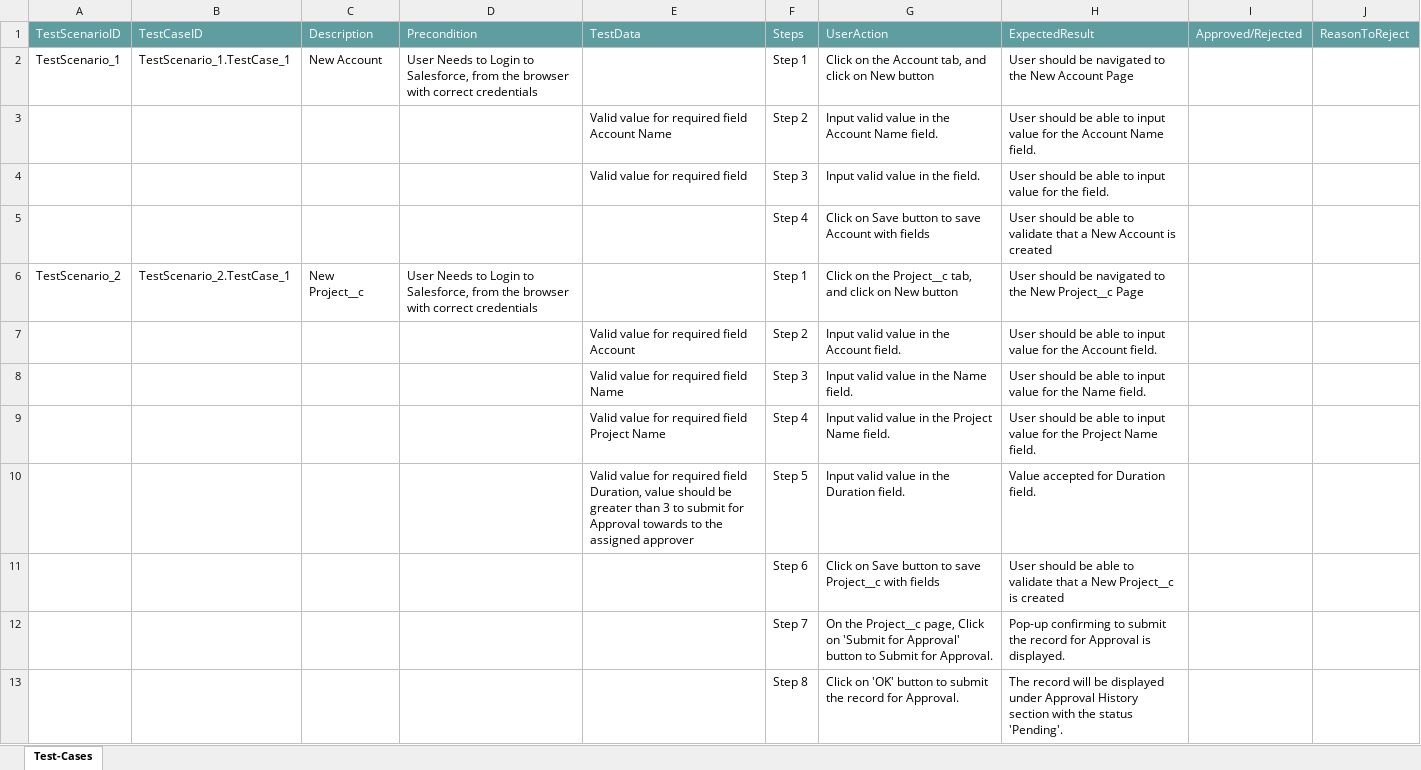
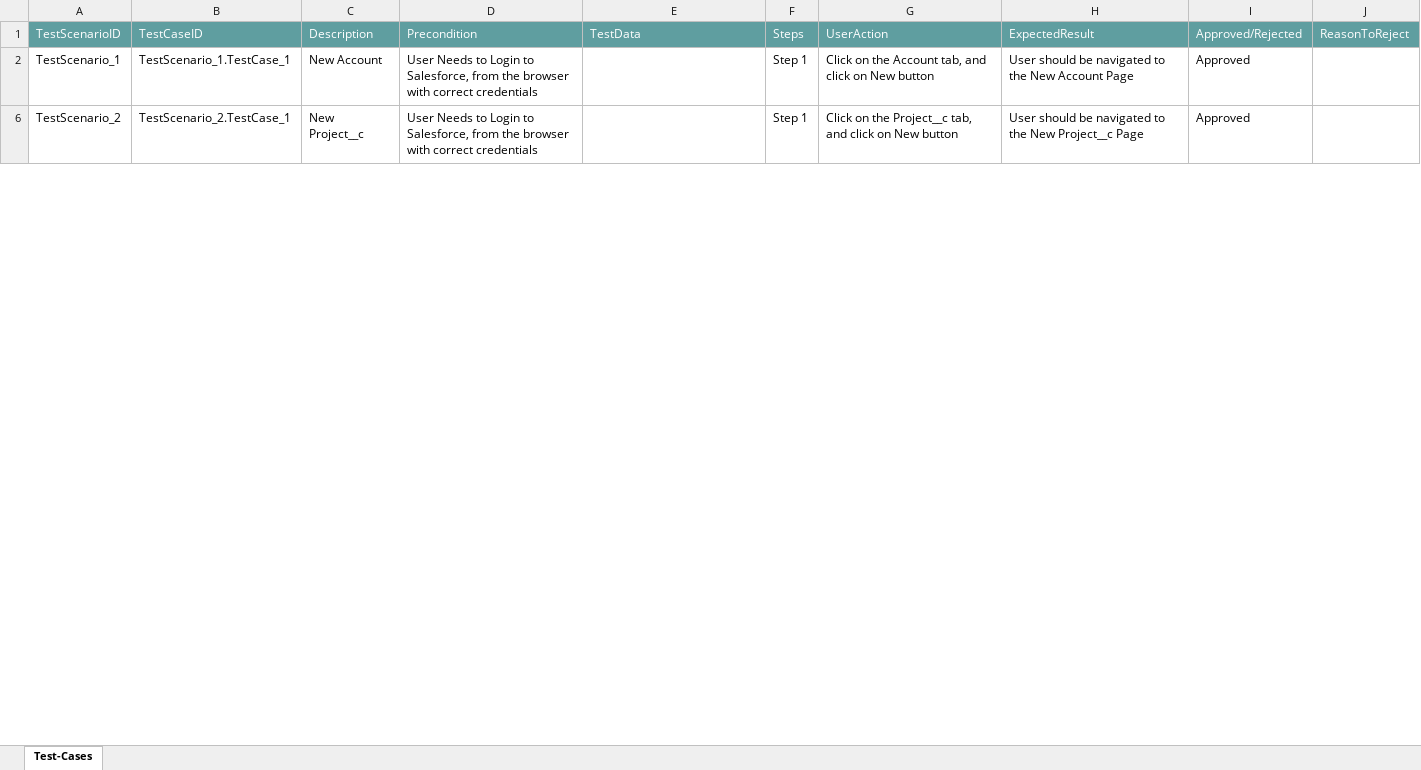
Before and after one commit to ShaikMohamedIrfan/NewTestingM, an Excel workbook: PAckageApproval.xlsx, sheet Test-Cases, drawn as a sheet; only a part is shown; values as stored, in another font and other column widths than the file's, no borders; table styles not drawn; the diff covers the shown part only; the diff names each change by its address in the sheet, - before the commit and + after, or states it on an @@ line.

Commit message:
Update PAckageApproval.xlsx

```diff
--- a/PAckageApproval.xlsx (sheet Test-Cases)
+++ b/PAckageApproval.xlsx (sheet Test-Cases)
-I2: (empty)
+I2: Approved
@@ row 3 hidden:  |  |  |  | Valid value for required field Account Name | Step 2 | Input valid value in the Account Name field. | User should be able to input value for the Account Name field. @@
@@ row 4 hidden:  |  |  |  | Valid value for required field | Step 3 | Input valid value in the field. | User should be able to input value for the field. @@
@@ row 5 hidden:  |  |  |  |  | Step 4 | Click on Save button to save Account with fields | User should be able to validate that a New Account is created @@
-I6: (empty)
+I6: Approved
@@ row 7 hidden:  |  |  |  | Valid value for required field Account | Step 2 | Input valid value in the Account field. | User should be able to input value for the Account field. @@
@@ row 8 hidden:  |  |  |  | Valid value for required field Name | Step 3 | Input valid value in the Name field. | User should be able to input value for the Name field. @@
@@ row 9 hidden:  |  |  |  | Valid value for required field Project Name | Step 4 | Input valid value in the Project Name field. | User should be able to input value for the Project Name field. @@
@@ row 10 hidden:  |  |  |  | Valid value for required field Duration, value should be greater than 3 to submit for Approval towards to the assigned approver | Step 5 | Input valid value in the Duration field. | Value accepted for Duration field. @@
@@ row 11 hidden:  |  |  |  |  | Step 6 | Click on Save button to save Project__c with fields | User should be able to validate that a New Project__c is created @@
@@ row 12 hidden:  |  |  |  |  | Step 7 | On the Project__c page, Click on 'Submit for Approval' button to Submit for Approval. | Pop-up confirming to submit the record for Approval is displayed. @@
@@ row 13 hidden:  |  |  |  |  | Step 8 | Click on 'OK' button to submit the record for Approval. | The record will be displayed under Approval History section with the status 'Pending'. @@
```
Also changed, not shown: 10 hidden or unhidden rows and 1 edited cell elsewhere in this sheet.
